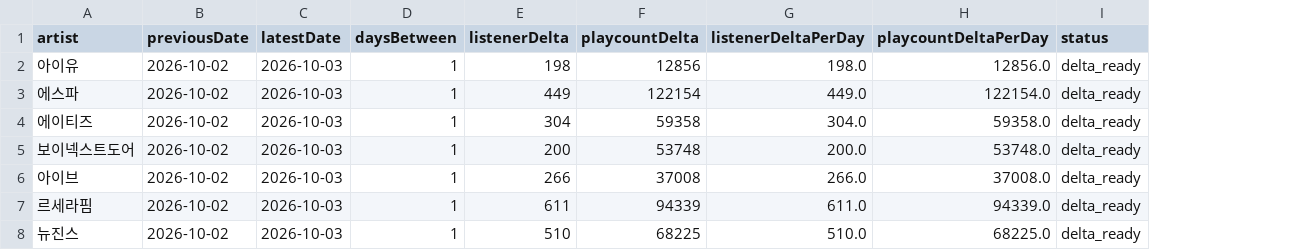
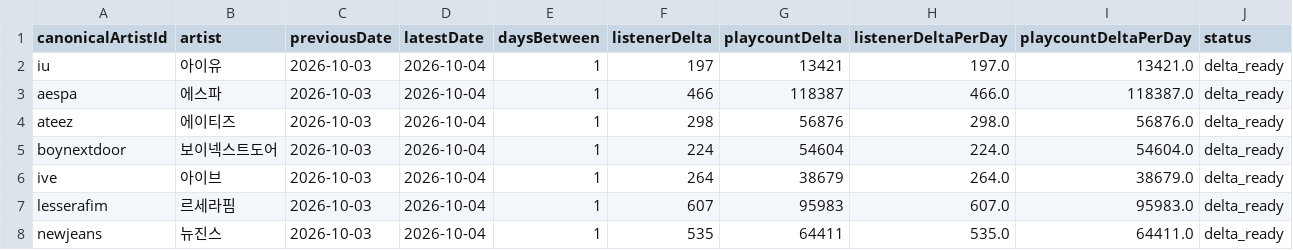
Before and after one commit to kpopmaker/fandex, a CSV file: data/lastfm-cloud/lastfm_global_interest_delta_v1_latest.csv, drawn as a sheet; only a part is shown; addresses are those after the commit; the diff covers the shown part only; the diff names each change by its address in the sheet, - before the commit and + after, or states it on an @@ line.

```diff
--- a/data/lastfm-cloud/lastfm_global_interest_delta_v1_latest.csv
+++ b/data/lastfm-cloud/lastfm_global_interest_delta_v1_latest.csv
+column A (canonicalArtistId), rows 2-8: iu | aespa | ateez | boynextdoor | ive | lesserafim | newjeans
-C2:C8 (previousDate): 2026-10-02
+C2:C8 (previousDate): 2026-10-03
-D2:D8 (latestDate): 2026-10-03
+D2:D8 (latestDate): 2026-10-04
-F2 (listenerDelta): 198
+F2 (listenerDelta): 197
-G2 (playcountDelta): 12856
+G2 (playcountDelta): 13421
-H2 (listenerDeltaPerDay): 198.0
+H2 (listenerDeltaPerDay): 197.0
-I2 (playcountDeltaPerDay): 12856.0
+I2 (playcountDeltaPerDay): 13421.0
-F3 (listenerDelta): 449
+F3 (listenerDelta): 466
-G3 (playcountDelta): 122154
+G3 (playcountDelta): 118387
-H3 (listenerDeltaPerDay): 449.0
+H3 (listenerDeltaPerDay): 466.0
-I3 (playcountDeltaPerDay): 122154.0
+I3 (playcountDeltaPerDay): 118387.0
-F4 (listenerDelta): 304
+F4 (listenerDelta): 298
-G4 (playcountDelta): 59358
+G4 (playcountDelta): 56876
-H4 (listenerDeltaPerDay): 304.0
+H4 (listenerDeltaPerDay): 298.0
-I4 (playcountDeltaPerDay): 59358.0
+I4 (playcountDeltaPerDay): 56876.0
-F5 (listenerDelta): 200
+F5 (listenerDelta): 224
-G5 (playcountDelta): 53748
+G5 (playcountDelta): 54604
-H5 (listenerDeltaPerDay): 200.0
+H5 (listenerDeltaPerDay): 224.0
-I5 (playcountDeltaPerDay): 53748.0
+I5 (playcountDeltaPerDay): 54604.0
-F6 (listenerDelta): 266
+F6 (listenerDelta): 264
-G6 (playcountDelta): 37008
+G6 (playcountDelta): 38679
-H6 (listenerDeltaPerDay): 266.0
+H6 (listenerDeltaPerDay): 264.0
-I6 (playcountDeltaPerDay): 37008.0
+I6 (playcountDeltaPerDay): 38679.0
-F7 (listenerDelta): 611
+F7 (listenerDelta): 607
-G7 (playcountDelta): 94339
+G7 (playcountDelta): 95983
-H7 (listenerDeltaPerDay): 611.0
+H7 (listenerDeltaPerDay): 607.0
-I7 (playcountDeltaPerDay): 94339.0
+I7 (playcountDeltaPerDay): 95983.0
-F8 (listenerDelta): 510
+F8 (listenerDelta): 535
-G8 (playcountDelta): 68225
+G8 (playcountDelta): 64411
-H8 (listenerDeltaPerDay): 510.0
+H8 (listenerDeltaPerDay): 535.0
-I8 (playcountDeltaPerDay): 68225.0
+I8 (playcountDeltaPerDay): 64411.0
```
Also changed, not shown: 9 added rows and 18 edited cells elsewhere in this file, data/lastfm-cloud/lastfm_artist_interest_history_v1.csv, 2 other files.
